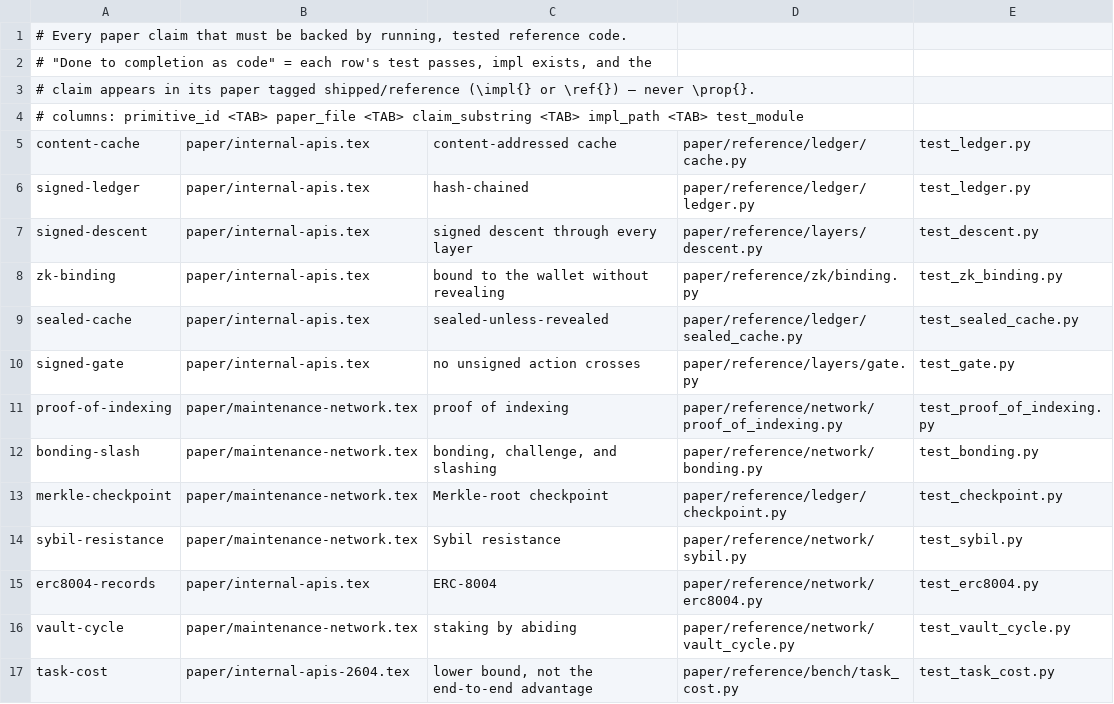
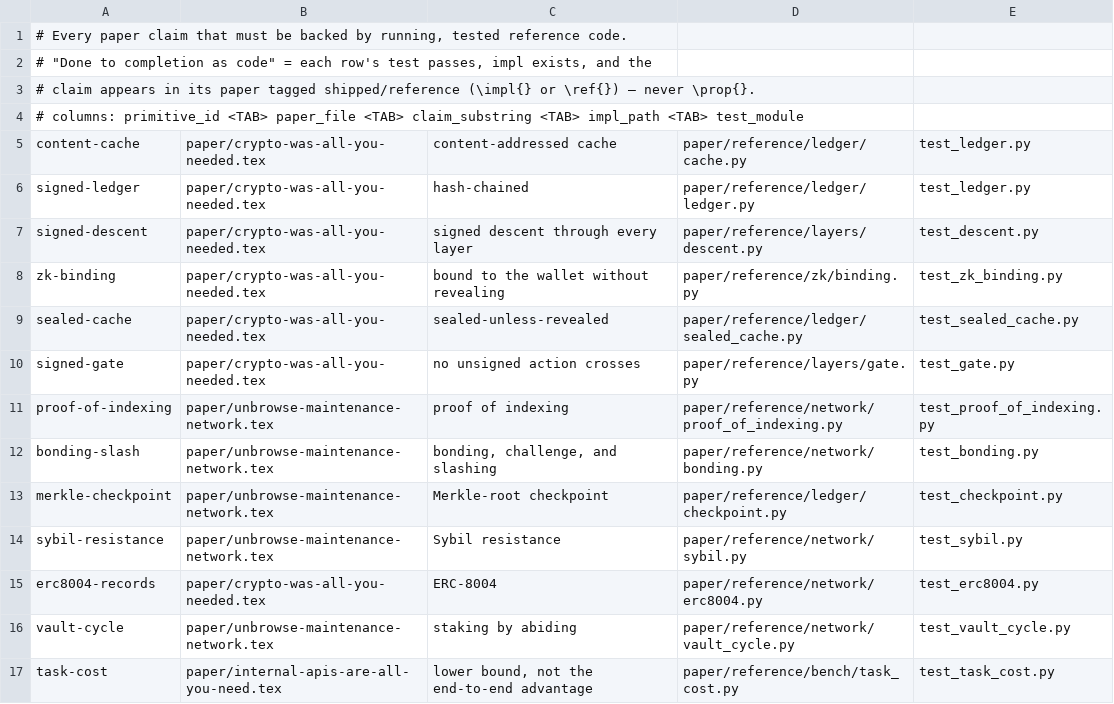
Before and after one commit to unbrowse-ai/unbrowse, a TSV file: paper/reference/MANIFEST.tsv, drawn as a sheet.

```diff
--- a/paper/reference/MANIFEST.tsv
+++ b/paper/reference/MANIFEST.tsv
@@ -4,14 +4,14 @@
 # columns: primitive_id <TAB> paper_file <TAB> claim_substring <TAB> impl_path <TAB> test_module
-content-cache	paper/internal-apis.tex	content-addressed cache	paper/reference/ledger/cache.py	test_ledger.py
-signed-ledger	paper/internal-apis.tex	hash-chained	paper/reference/ledger/ledger.py	test_ledger.py
-signed-descent	paper/internal-apis.tex	signed descent through every layer	paper/reference/layers/descent.py	test_descent.py
-zk-binding	paper/internal-apis.tex	bound to the wallet without revealing	paper/reference/zk/binding.py	test_zk_binding.py
-sealed-cache	paper/internal-apis.tex	sealed-unless-revealed	paper/reference/ledger/sealed_cache.py	test_sealed_cache.py
-signed-gate	paper/internal-apis.tex	no unsigned action crosses	paper/reference/layers/gate.py	test_gate.py
-proof-of-indexing	paper/maintenance-network.tex	proof of indexing	paper/reference/network/proof_of_indexing.py	test_proof_of_indexing.py
-bonding-slash	paper/maintenance-network.tex	bonding, challenge, and slashing	paper/reference/network/bonding.py	test_bonding.py
-merkle-checkpoint	paper/maintenance-network.tex	Merkle-root checkpoint	paper/reference/ledger/checkpoint.py	test_checkpoint.py
-sybil-resistance	paper/maintenance-network.tex	Sybil resistance	paper/reference/network/sybil.py	test_sybil.py
-erc8004-records	paper/internal-apis.tex	ERC-8004	paper/reference/network/erc8004.py	test_erc8004.py
-vault-cycle	paper/maintenance-network.tex	staking by abiding	paper/reference/network/vault_cycle.py	test_vault_cycle.py
-task-cost	paper/internal-apis-2604.tex	lower bound, not the end-to-end advantage	paper/reference/bench/task_cost.py	test_task_cost.py
+content-cache	paper/crypto-was-all-you-needed.tex	content-addressed cache	paper/reference/ledger/cache.py	test_ledger.py
+signed-ledger	paper/crypto-was-all-you-needed.tex	hash-chained	paper/reference/ledger/ledger.py	test_ledger.py
+signed-descent	paper/crypto-was-all-you-needed.tex	signed descent through every layer	paper/reference/layers/descent.py	test_descent.py
+zk-binding	paper/crypto-was-all-you-needed.tex	bound to the wallet without revealing	paper/reference/zk/binding.py	test_zk_binding.py
+sealed-cache	paper/crypto-was-all-you-needed.tex	sealed-unless-revealed	paper/reference/ledger/sealed_cache.py	test_sealed_cache.py
+signed-gate	paper/crypto-was-all-you-needed.tex	no unsigned action crosses	paper/reference/layers/gate.py	test_gate.py
+proof-of-indexing	paper/unbrowse-maintenance-network.tex	proof of indexing	paper/reference/network/proof_of_indexing.py	test_proof_of_indexing.py
+bonding-slash	paper/unbrowse-maintenance-network.tex	bonding, challenge, and slashing	paper/reference/network/bonding.py	test_bonding.py
+merkle-checkpoint	paper/unbrowse-maintenance-network.tex	Merkle-root checkpoint	paper/reference/ledger/checkpoint.py	test_checkpoint.py
+sybil-resistance	paper/unbrowse-maintenance-network.tex	Sybil resistance	paper/reference/network/sybil.py	test_sybil.py
+erc8004-records	paper/crypto-was-all-you-needed.tex	ERC-8004	paper/reference/network/erc8004.py	test_erc8004.py
+vault-cycle	paper/unbrowse-maintenance-network.tex	staking by abiding	paper/reference/network/vault_cycle.py	test_vault_cycle.py
+task-cost	paper/internal-apis-are-all-you-need.tex	lower bound, not the end-to-end advantage	paper/reference/bench/task_cost.py	test_task_cost.py
```
Also changed, not shown: paper/client-audit.tsv, 22 other files.
